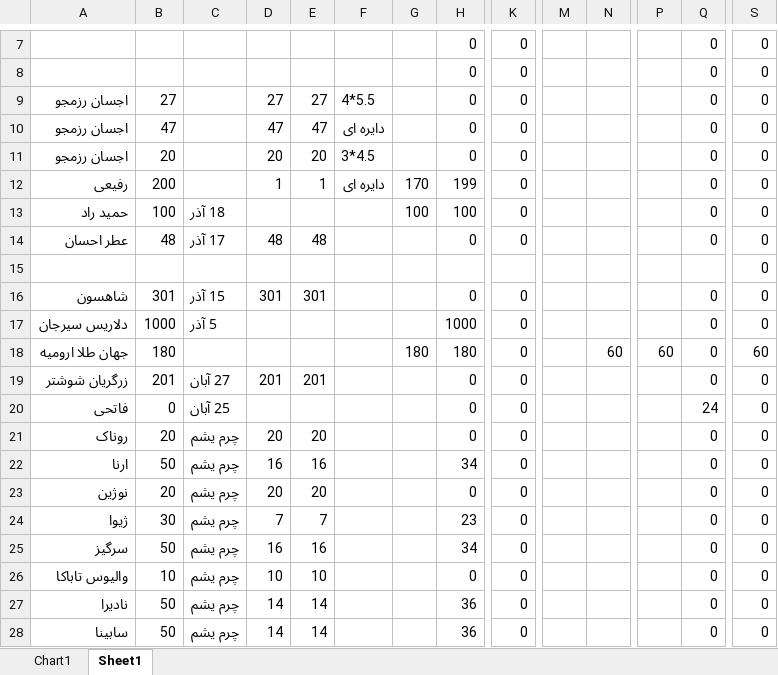
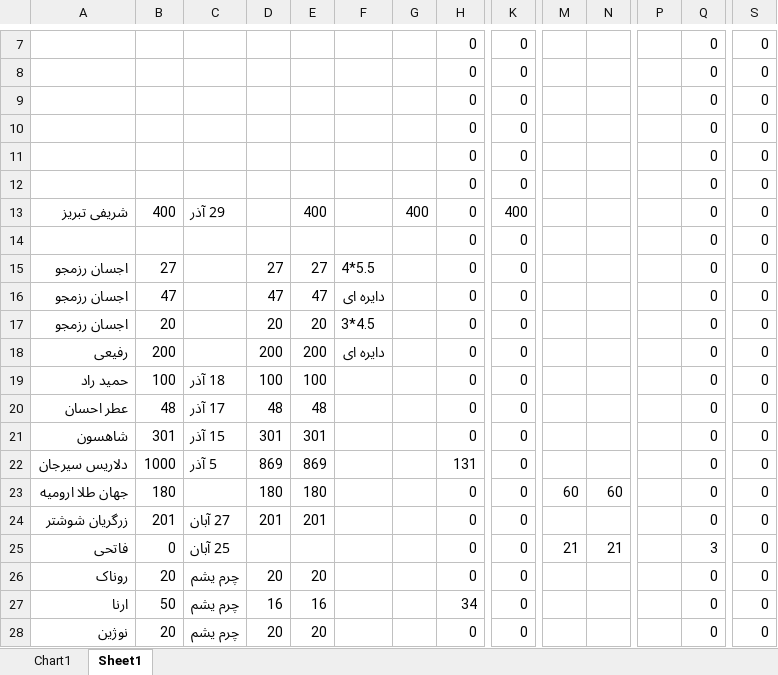
Before and after one commit to hadiziye/boxino-multy, an Excel workbook: Multy/3.فایل اکسل مولتی مشتری ها/آمار مولتی مشتری ها.xlsx, sheet Sheet1, drawn as a sheet; only a part is shown, gaps mark what is left out; the shorter side is filled out with more unchanged rows; values as stored, in another font and other column widths than the file's, no cell formats; removed rows and columns are numbered as before the commit, all else as after; rows hold the shown columns only; the diff covers the shown part only; the diff names each change by its address in the sheet, - before the commit and + after, or states it on an @@ line.

Commit message:
مولتی های اسانس تبریز

```diff
--- a/Multy/3.فایل اکسل مولتی مشتری ها/آمار مولتی مشتری ها.xlsx (sheet Sheet1)
+++ b/Multy/3.فایل اکسل مولتی مشتری ها/آمار مولتی مشتری ها.xlsx (sheet Sheet1)
+row 9:  |  |  |  |  |  |  | 0 | 0 |  |  |  | 0 | 0
+row 10:  |  |  |  |  |  |  | 0 | 0 |  |  |  | 0 | 0
+row 11:  |  |  |  |  |  |  | 0 | 0 |  |  |  | 0 | 0
+row 12:  |  |  |  |  |  |  | 0 | 0 |  |  |  | 0 | 0
+row 13: شریفی تبریز | 400 | 29 آذر |  | 400 |  | 400 | 0 | 400 |  |  |  | 0 | 0
+row 14:  |  |  |  |  |  |  | 0 | 0 |  |  |  | 0 | 0
-D18: 1
+D18: 200
-E18: 1
+E18: 200
-G18: 170
+G18: (empty)
-H18: 199
+H18: 0
-D19: (empty)
+D19: 100
-E19: (empty)
+E19: 100
-G19: 100
+G19: (empty)
-H19: 100
+H19: 0
-row 15:  |  |  |  |  |  |  |  |  |  |  |  |  | 0
-D22: (empty)
+D22: 869
-E22: (empty)
+E22: 869
-H22: 1000
+H22: 131
-D23: (empty)
+D23: 180
-E23: (empty)
+E23: 180
-G23: 180
+G23: (empty)
-H23: 180
+H23: 0
-M23: (empty)
+M23: 60
-P23: 60
+P23: (empty)
-S23: 60
+S23: 0
-M25: (empty)
+M25: 21
-N25: (empty)
+N25: 21
-Q25: 24
+Q25: 3
```
Also changed, not shown: 9 edited cells elsewhere in this sheet, cell formats, formulas that keep their value, 11 other files.
